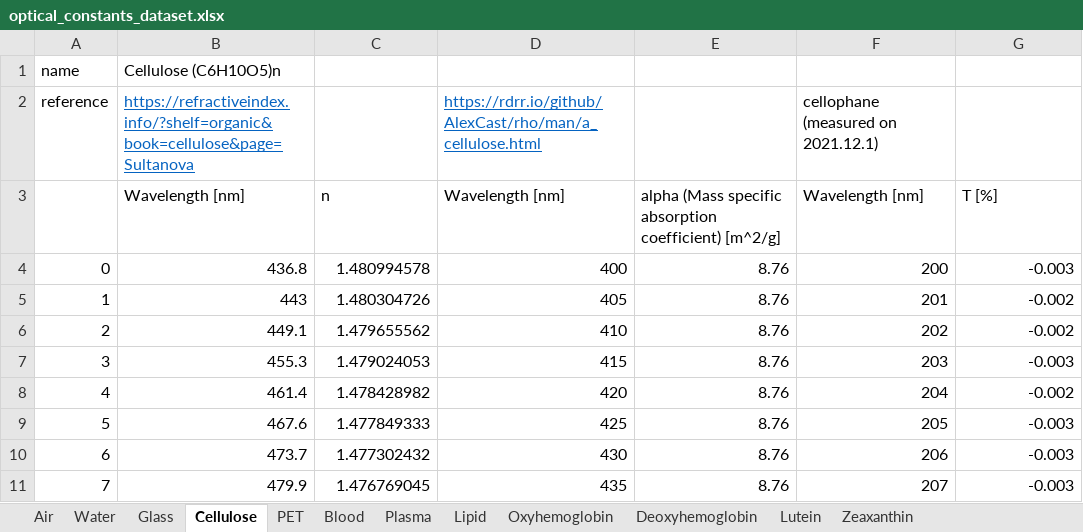
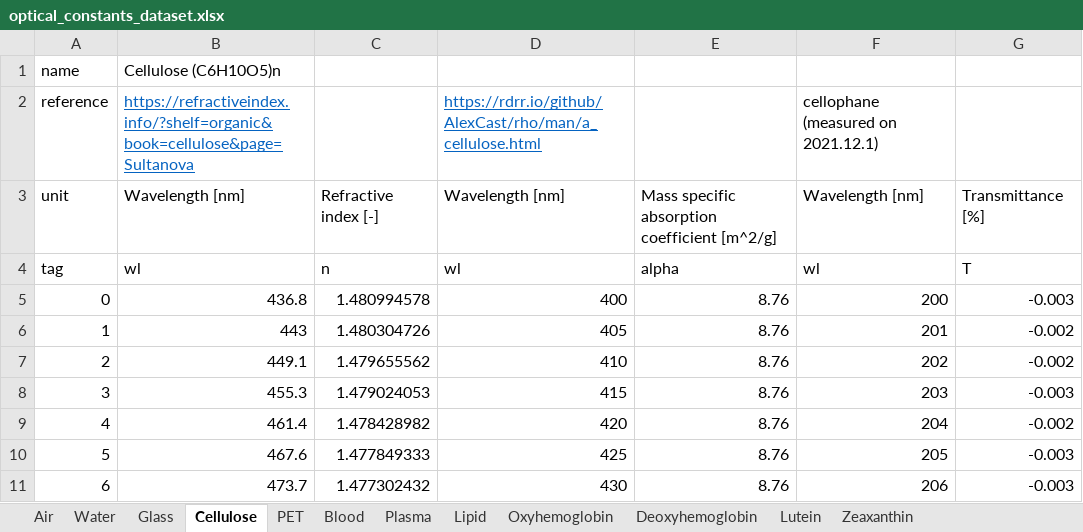
Before and after one commit to de-eb/OCT, an Excel workbook: modules/tools/optical_constants_dataset.xlsx, sheet Cellulose, drawn as a sheet; only a part is shown; the shorter side is filled out with more unchanged rows; values as stored, in another font and other column widths than the file's, no borders; the diff names each change by its address in the sheet, - before the commit and + after, or states it on an @@ line.

```diff
--- a/modules/tools/optical_constants_dataset.xlsx (sheet Cellulose)
+++ b/modules/tools/optical_constants_dataset.xlsx (sheet Cellulose)
@@ column A renumbered in row 3 @@
-C3: n
+C3: Refractive index [-]
-E3: alpha (Mass specific absorption coefficient) [m^2/g]
+E3: Mass specific absorption coefficient [m^2/g]
-G3: T [%]
+G3: Transmittance [%]
+row 4: tag | wl | n | wl | alpha | wl | T
```
Also changed, not shown: sheet PET, sheet Glass, sheet Blood, sheet Zeaxanthin, sheet Lutein, sheet Oxyhemoglobin, 5 more sheets, formulas that keep their value.
